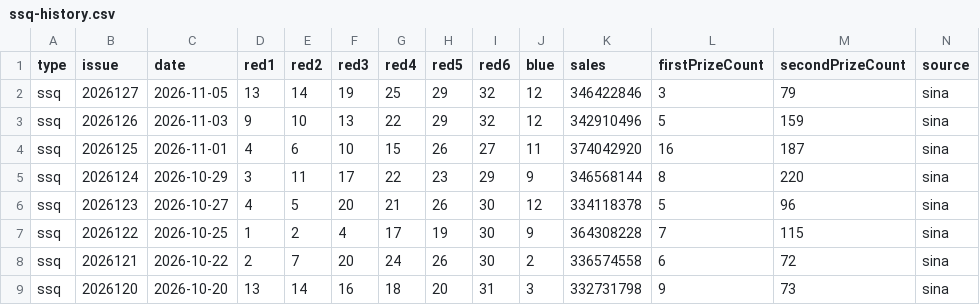
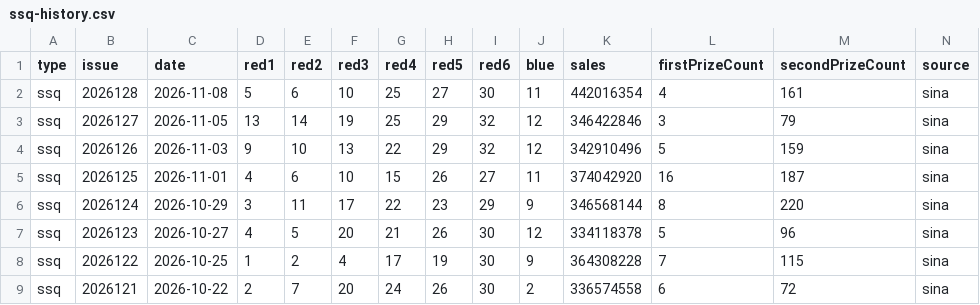
Before and after one commit to sfqin/lottery_ticket, a CSV file: data/ssq-history.csv, drawn as a sheet; only a part is shown; the shorter side is filled out with more unchanged rows; the diff names each change by its address in the sheet, - before the commit and + after, or states it on an @@ line.

```diff
--- a/data/ssq-history.csv
+++ b/data/ssq-history.csv
+row 2: ssq | 2026128 | 2026-11-08 | 5 | 6 | 10 | 25 | 27 | 30 | 11 | 442016354 | 4 | 161 | sina
```
Also changed, not shown: data/ssq-arena.csv.
